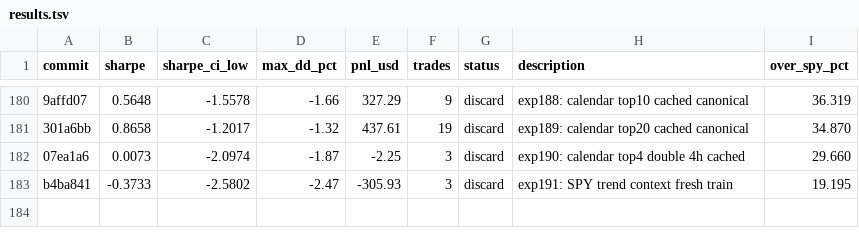
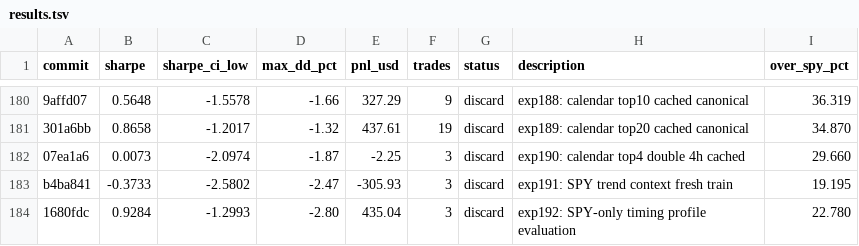
Before and after one commit to vzeman/trading-autoresearch, a TSV file: results.tsv, drawn as a sheet; only a part is shown, gaps mark what is left out; the diff names each change by its address in the sheet, - before the commit and + after, or states it on an @@ line.

Commit message:
docs: refresh iteration page + charts + results

```diff
--- a/results.tsv
+++ b/results.tsv
+row 184: 1680fdc | 0.9284 | -1.2993 | -2.80 | 435.04 | 3 | discard | exp192: SPY-only timing profile evaluation | 22.780
```
Also changed, not shown: 10 other files.
